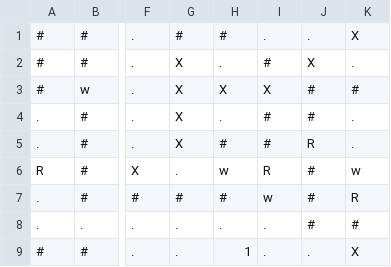
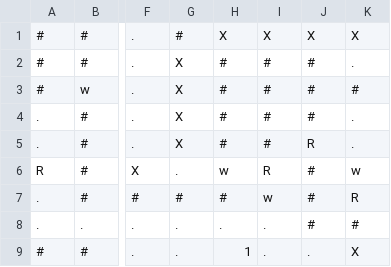
Before and after one commit to davidspies/infestation, a CSV file: levels/cooperation/handoff.csv, drawn as a sheet; only a part is shown, gaps mark what is left out; the diff names each change by its address in the sheet, - before the commit and + after, or states it on an @@ line.

Commit message:
Fix unintended solution to handoff

```diff
--- a/levels/cooperation/handoff.csv
+++ b/levels/cooperation/handoff.csv
-H1: #
+H1: X
-I1: .
+I1: X
-J1: .
+J1: X
-H2: .
+H2: #
-J2: X
+J2: #
-H3: X
+H3: #
-I3: X
+I3: #
-H4: .
+H4: #
```
Also changed, not shown: 1 other file.
